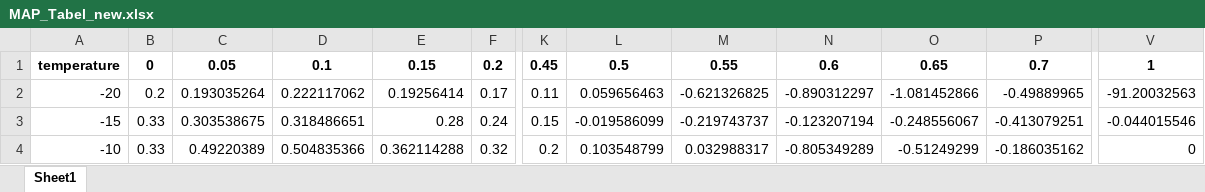
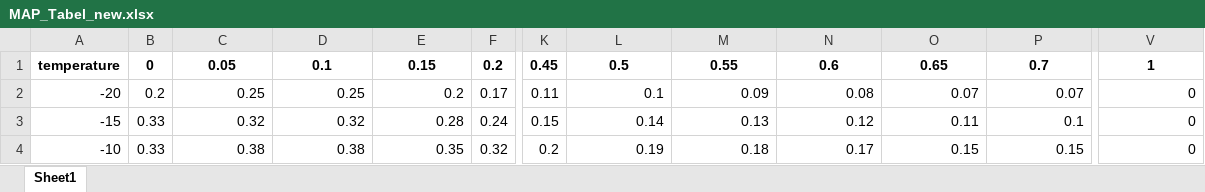
Before and after one commit to BILL-Liu301/1216-battery_temperature_prediction, an Excel workbook: map_system/MAP/MAP_Tabel_new.xlsx, sheet Sheet1, drawn as a sheet; only a part is shown, gaps mark what is left out; values as stored, in another font and other column widths than the file's, no borders; the diff covers the shown part only; the diff names each change by its address in the sheet, - before the commit and + after, or states it on an @@ line.

```diff
--- a/map_system/MAP/MAP_Tabel_new.xlsx (sheet Sheet1)
+++ b/map_system/MAP/MAP_Tabel_new.xlsx (sheet Sheet1)
-C2: 0.193035264
+C2: 0.25
-D2: 0.222117062
+D2: 0.25
-E2: 0.19256414
+E2: 0.2
-L2: 0.059656463
+L2: 0.1
-M2: -0.621326825
+M2: 0.09
-N2: -0.890312297
+N2: 0.08
-O2: -1.081452866
+O2: 0.07
-P2: -0.49889965
+P2: 0.07
-V2: -91.20032563
+V2: 0
-C3: 0.303538675
+C3: 0.32
-D3: 0.318486651
+D3: 0.32
-L3: -0.019586099
+L3: 0.14
-M3: -0.219743737
+M3: 0.13
-N3: -0.123207194
+N3: 0.12
-O3: -0.248556067
+O3: 0.11
-P3: -0.413079251
+P3: 0.1
-V3: -0.044015546
+V3: 0
-C4: 0.49220389
+C4: 0.38
-D4: 0.504835366
+D4: 0.38
-E4: 0.362114288
+E4: 0.35
-L4: 0.103548799
+L4: 0.19
-M4: 0.032988317
+M4: 0.18
-N4: -0.805349289
+N4: 0.17
-O4: -0.51249299
+O4: 0.15
-P4: -0.186035162
+P4: 0.15
```
Also changed, not shown: 169 edited cells elsewhere in this sheet, 10 other files.
